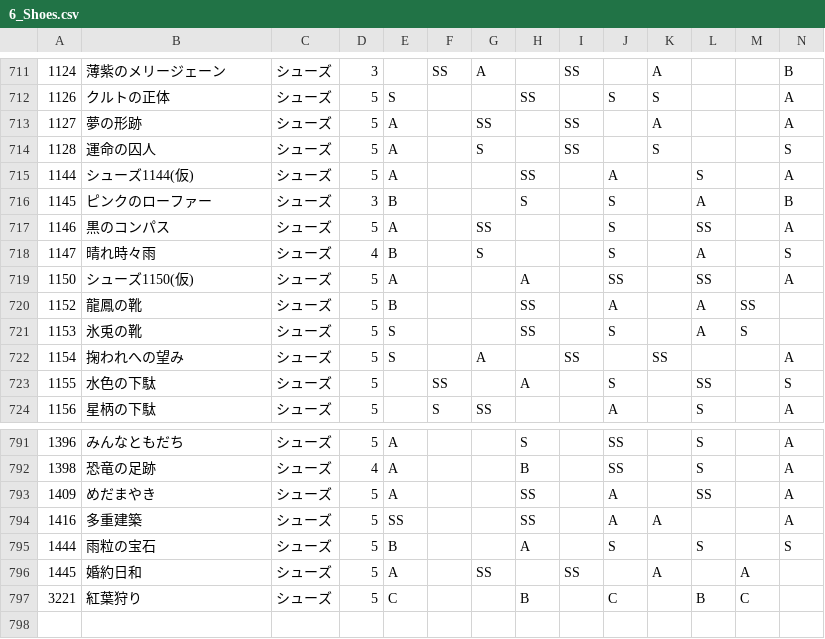
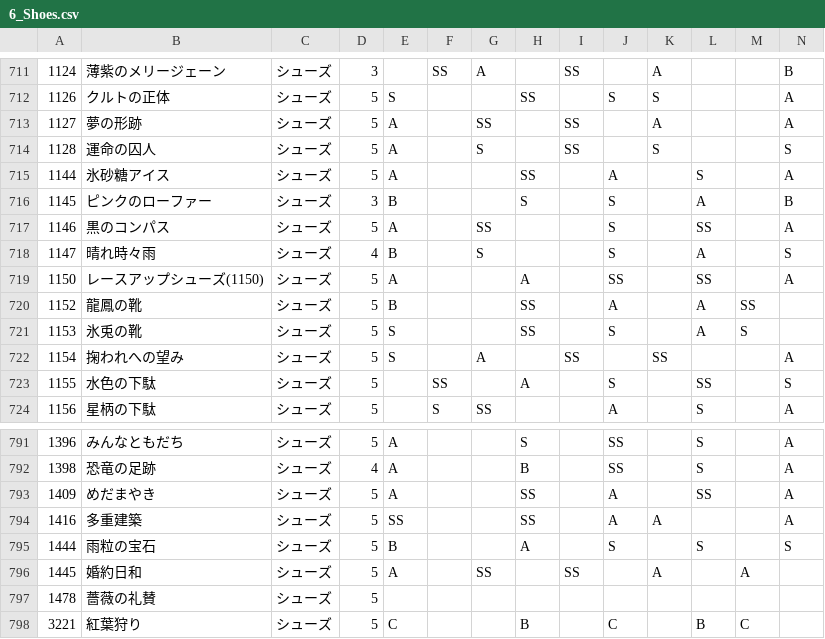
Before and after one commit to ShTair/MiracleNikkiData, a CSV file: Items/6_Shoes.csv, drawn as a sheet; only a part is shown, gaps mark what is left out; rows hold the shown columns only; the diff names each change by its address in the sheet, - before the commit and + after, or states it on an @@ line.

```diff
--- a/Items/6_Shoes.csv
+++ b/Items/6_Shoes.csv
-B715: シューズ1144(仮)
+B715: 氷砂糖アイス
-B719: シューズ1150(仮)
+B719: レースアップシューズ(1150)
+row 797: 1478 | 薔薇の礼賛 | シューズ | 5
```
Also changed, not shown: Items/0_Hairstyle.csv, Items/2_Coat.csv, 5 other files.
